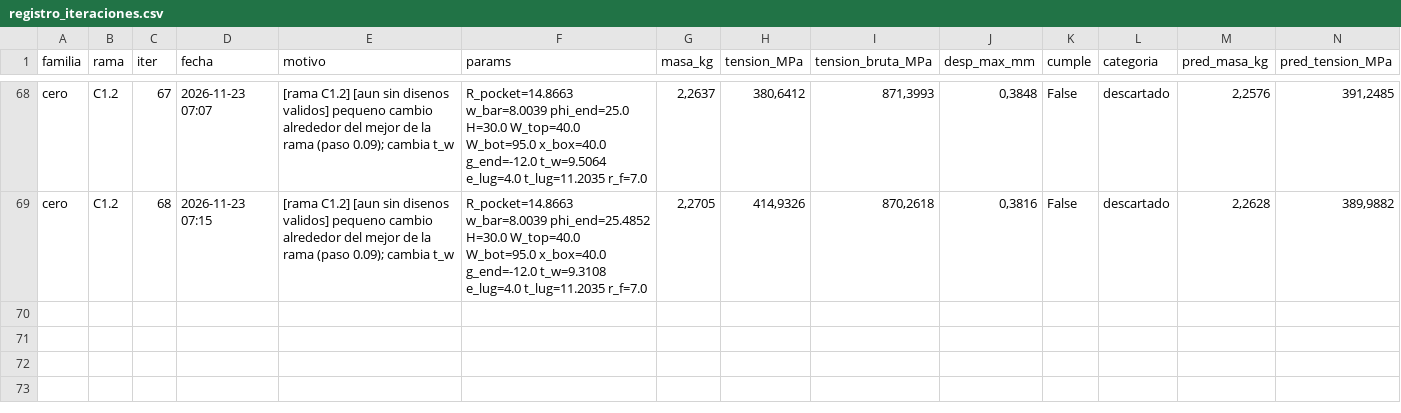
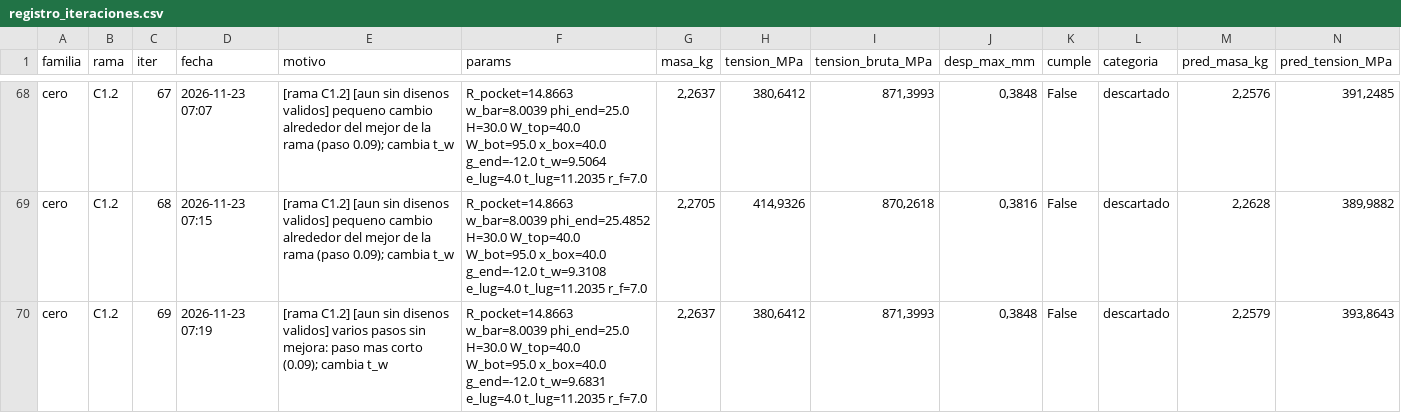
Before and after one commit to Hugiko/msd-soporte-optimizacion, a CSV file: runs/opt_37800N/cero/registro_iteraciones.csv, drawn as a sheet; only a part is shown, gaps mark what is left out; rows hold the shown columns only; the diff names each change by its address in the sheet, - before the commit and + after, or states it on an @@ line.

Commit message:
[cero] diseno 069: descartado

```diff
--- a/runs/opt_37800N/cero/registro_iteraciones.csv
+++ b/runs/opt_37800N/cero/registro_iteraciones.csv
+row 70: cero | C1.2 | 69 | 2026-11-23 07:19 | [rama C1.2] [aun sin disenos validos] varios pasos sin mejora: paso mas corto (0.09); cambia t_w | R_pocket=14.8663 w_bar=8.0039 phi_end=25.0 H=30.0 W_top=40.0 W_bot=95.0 x_box=40.0 g_end=-12.0 t_w=9.6831 e_lug=4.0 t_lug=11.2035 r_f=7.0 | 2,2637 | 380,6412 | 871,3993 | 0,3848 | False | descartado | 2,2579 | 393,8643
```
Also changed, not shown: runs/opt_37800N/registro_global.csv, 13 other files.
